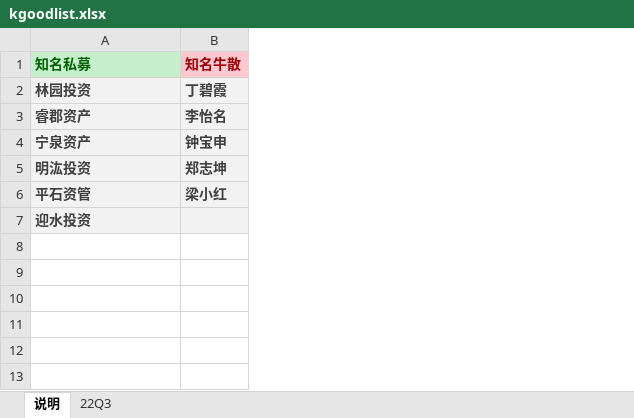
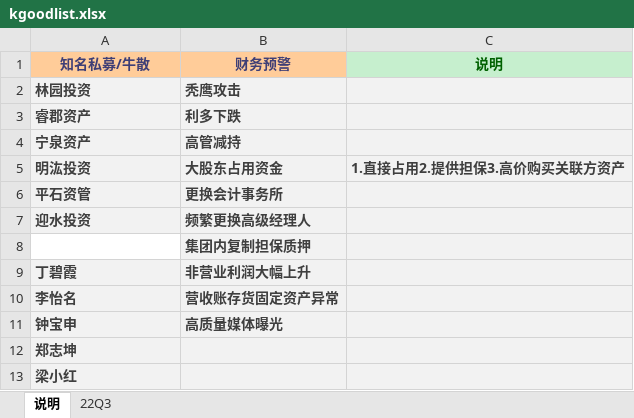
Before and after one commit to xiushu2012/Harpoon, an Excel workbook: kgoodlist.xlsx, sheet 说明, drawn as a sheet; values as stored, in another font and other column widths than the file's, no borders; removed rows and columns are numbered as before the commit, all else as after; the diff names each change by its address in the sheet, - before the commit and + after, or states it on an @@ line.

```diff
--- a/kgoodlist.xlsx (sheet 说明)
+++ b/kgoodlist.xlsx (sheet 说明)
-column B (知名牛散), rows 2-6: 丁碧霞 | 李怡名 | 钟宝申 | 郑志坤 | 梁小红
+column B (财务预警), rows 2-7: 秃鹰攻击 | 利多下跌 | 高管减持 | 大股东占用资金 | 更换会计事务所 | 频繁更换高级经理人
+column C (说明), row 5: 1.直接占用2.提供担保3.高价购买关联方资产
-A1: 知名私募
+A1: 知名私募/牛散
@@ A1 fill: #C6EFCE → #FFCC99, text colour: #006100 → #3F3F76, alignment: left → center @@
+row 8:  | 集团内复制担保质押
+row 9: 丁碧霞 | 非营业利润大幅上升
+row 10: 李怡名 | 营收账存货固定资产异常
+row 11: 钟宝申 | 高质量媒体曝光
+row 12: 郑志坤
+row 13: 梁小红
```
Also changed, not shown: sheet 22Q3, formulas that keep their value.
